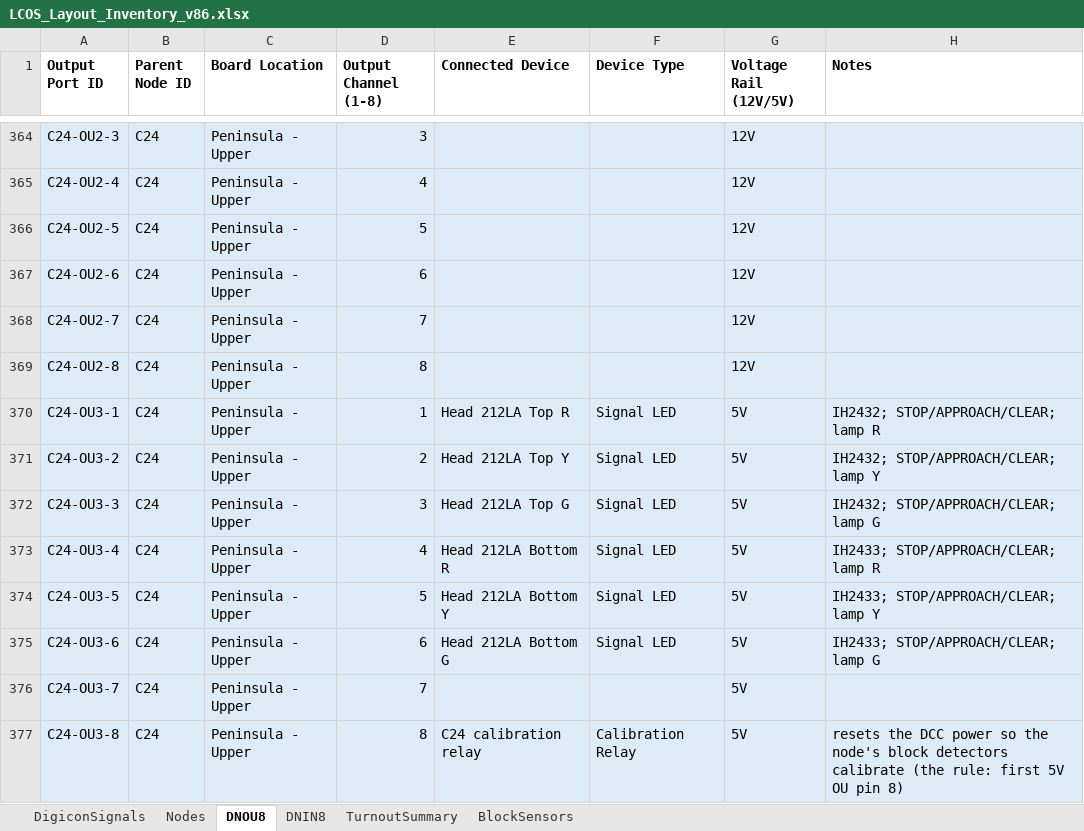
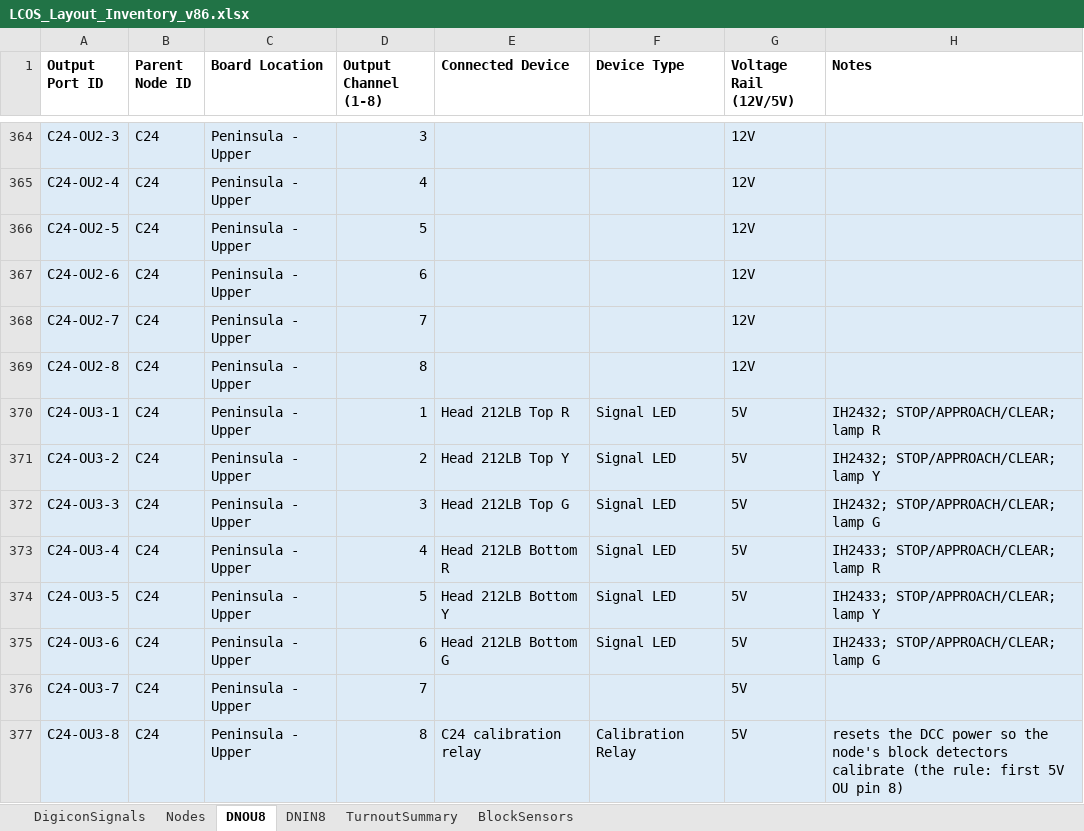
Before and after one commit to lnevo/hart, an Excel workbook: docs/wiring/LCOS_Layout_Inventory_v86.xlsx, sheet DNOU8, drawn as a sheet; only a part is shown, gaps mark what is left out; values as stored, in another font and other column widths than the file's, no borders; the diff covers the shown part only; the diff names each change by its address in the sheet, - before the commit and + after, or states it on an @@ line.

```diff
--- a/docs/wiring/LCOS_Layout_Inventory_v86.xlsx (sheet DNOU8)
+++ b/docs/wiring/LCOS_Layout_Inventory_v86.xlsx (sheet DNOU8)
-E370 (Connected Device): Head 212LA Top R
+E370 (Connected Device): Head 212LB Top R
-E371 (Connected Device): Head 212LA Top Y
+E371 (Connected Device): Head 212LB Top Y
-E372 (Connected Device): Head 212LA Top G
+E372 (Connected Device): Head 212LB Top G
-E373 (Connected Device): Head 212LA Bottom R
+E373 (Connected Device): Head 212LB Bottom R
-E374 (Connected Device): Head 212LA Bottom Y
+E374 (Connected Device): Head 212LB Bottom Y
-E375 (Connected Device): Head 212LA Bottom G
+E375 (Connected Device): Head 212LB Bottom G
```
Also changed, not shown: 18 edited cells elsewhere in this sheet, sheet Nodes, sheet TurnoutSummary, 2 other files.
